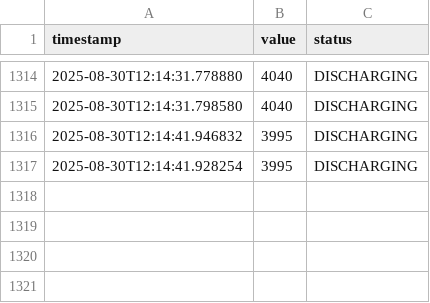
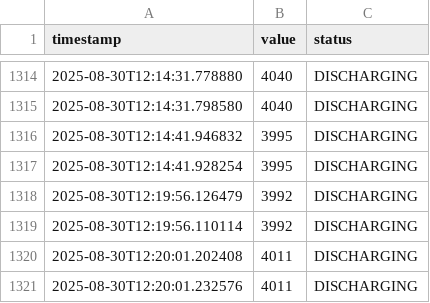
Before and after one commit to Wiz22ard/battery_logger, a CSV file: voltage/2025-08-30.csv, drawn as a sheet; only a part is shown, gaps mark what is left out; the diff names each change by its address in the sheet, - before the commit and + after, or states it on an @@ line.

```diff
--- a/voltage/2025-08-30.csv
+++ b/voltage/2025-08-30.csv
+row 1318: 2025-08-30T12:19:56.126479 | 3992 | DISCHARGING
+row 1319: 2025-08-30T12:19:56.110114 | 3992 | DISCHARGING
+row 1320: 2025-08-30T12:20:01.202408 | 4011 | DISCHARGING
+row 1321: 2025-08-30T12:20:01.232576 | 4011 | DISCHARGING
```
Also changed, not shown: percentage/2025-08-30.csv, temperature/2025-08-30.csv.
